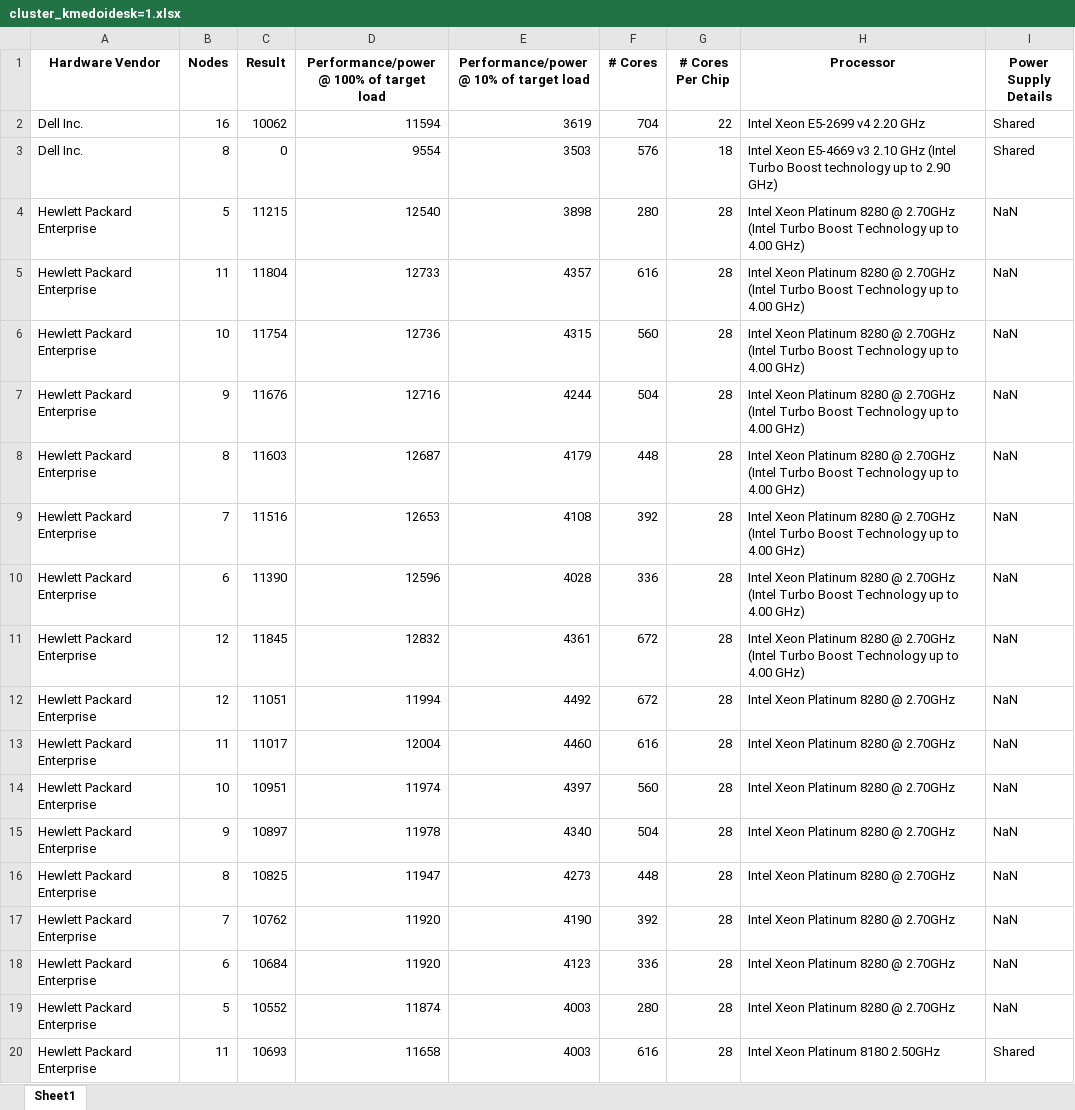
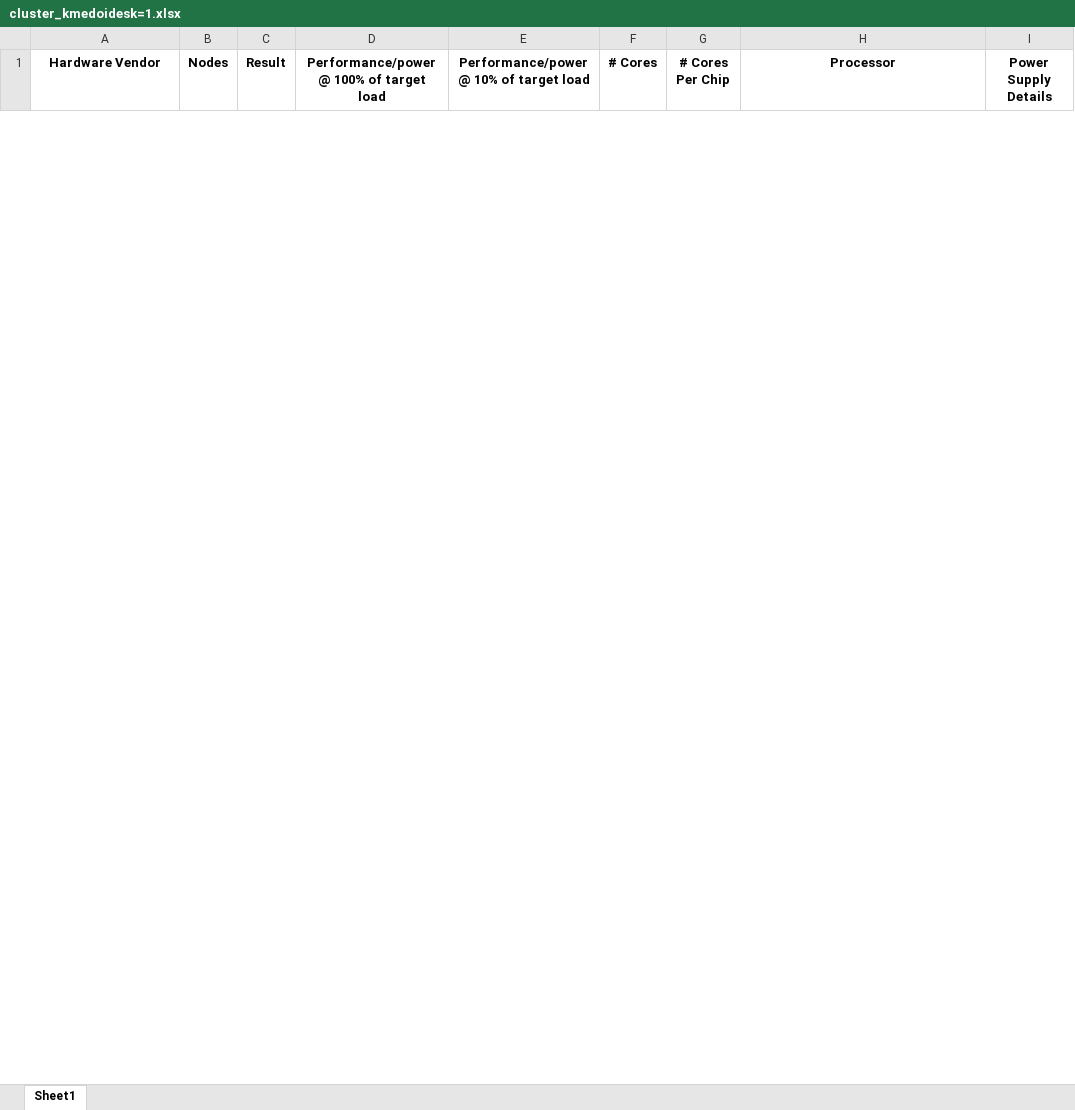
Before and after one commit to eduard2diaz/specPower, an Excel workbook: analisis_python/ClusteringResult/cluster_kmedoidesk=1.xlsx, sheet Sheet1, drawn as a sheet; only a part is shown; values as stored, in another font and other column widths than the file's, no borders; removed rows and columns are numbered as before the commit, all else as after; the diff covers the shown part only; the diff names each change by its address in the sheet, - before the commit and + after, or states it on an @@ line.

```diff
--- a/analisis_python/ClusteringResult/cluster_kmedoidesk=1.xlsx (sheet Sheet1)
+++ b/analisis_python/ClusteringResult/cluster_kmedoidesk=1.xlsx (sheet Sheet1)
-row 2: Dell Inc. | 16 | 10062 | 11594 | 3619 | 704 | 22 | Intel Xeon E5-2699 v4 2.20 GHz | Shared
-row 3: Dell Inc. | 8 | 0 | 9554 | 3503 | 576 | 18 | Intel Xeon E5-4669 v3 2.10 GHz (Intel Turbo Boost technology up to 2.90 GHz) | Shared
-row 4: Hewlett Packard Enterprise | 5 | 11215 | 12540 | 3898 | 280 | 28 | Intel Xeon Platinum 8280 @ 2.70GHz (Intel Turbo Boost Technology up to 4.00 GHz) | NaN
-row 5: Hewlett Packard Enterprise | 11 | 11804 | 12733 | 4357 | 616 | 28 | Intel Xeon Platinum 8280 @ 2.70GHz (Intel Turbo Boost Technology up to 4.00 GHz) | NaN
-row 6: Hewlett Packard Enterprise | 10 | 11754 | 12736 | 4315 | 560 | 28 | Intel Xeon Platinum 8280 @ 2.70GHz (Intel Turbo Boost Technology up to 4.00 GHz) | NaN
-row 7: Hewlett Packard Enterprise | 9 | 11676 | 12716 | 4244 | 504 | 28 | Intel Xeon Platinum 8280 @ 2.70GHz (Intel Turbo Boost Technology up to 4.00 GHz) | NaN
-row 8: Hewlett Packard Enterprise | 8 | 11603 | 12687 | 4179 | 448 | 28 | Intel Xeon Platinum 8280 @ 2.70GHz (Intel Turbo Boost Technology up to 4.00 GHz) | NaN
-row 9: Hewlett Packard Enterprise | 7 | 11516 | 12653 | 4108 | 392 | 28 | Intel Xeon Platinum 8280 @ 2.70GHz (Intel Turbo Boost Technology up to 4.00 GHz) | NaN
-row 10: Hewlett Packard Enterprise | 6 | 11390 | 12596 | 4028 | 336 | 28 | Intel Xeon Platinum 8280 @ 2.70GHz (Intel Turbo Boost Technology up to 4.00 GHz) | NaN
-row 11: Hewlett Packard Enterprise | 12 | 11845 | 12832 | 4361 | 672 | 28 | Intel Xeon Platinum 8280 @ 2.70GHz (Intel Turbo Boost Technology up to 4.00 GHz) | NaN
-row 12: Hewlett Packard Enterprise | 12 | 11051 | 11994 | 4492 | 672 | 28 | Intel Xeon Platinum 8280 @ 2.70GHz | NaN
-row 13: Hewlett Packard Enterprise | 11 | 11017 | 12004 | 4460 | 616 | 28 | Intel Xeon Platinum 8280 @ 2.70GHz | NaN
-row 14: Hewlett Packard Enterprise | 10 | 10951 | 11974 | 4397 | 560 | 28 | Intel Xeon Platinum 8280 @ 2.70GHz | NaN
-row 15: Hewlett Packard Enterprise | 9 | 10897 | 11978 | 4340 | 504 | 28 | Intel Xeon Platinum 8280 @ 2.70GHz | NaN
-row 16: Hewlett Packard Enterprise | 8 | 10825 | 11947 | 4273 | 448 | 28 | Intel Xeon Platinum 8280 @ 2.70GHz | NaN
-row 17: Hewlett Packard Enterprise | 7 | 10762 | 11920 | 4190 | 392 | 28 | Intel Xeon Platinum 8280 @ 2.70GHz | NaN
-row 18: Hewlett Packard Enterprise | 6 | 10684 | 11920 | 4123 | 336 | 28 | Intel Xeon Platinum 8280 @ 2.70GHz | NaN
-row 19: Hewlett Packard Enterprise | 5 | 10552 | 11874 | 4003 | 280 | 28 | Intel Xeon Platinum 8280 @ 2.70GHz | NaN
-row 20: Hewlett Packard Enterprise | 11 | 10693 | 11658 | 4003 | 616 | 28 | Intel Xeon Platinum 8180 2.50GHz | Shared
```
Also changed, not shown: 52 added rows and 33 removed rows elsewhere in this sheet, analisis_python/ClusteringResult/cluster_kmedoidesk=0.xlsx, analisis_python/ClusteringResult/cluster_kmedoidesk=2.xlsx, 1 other file.
